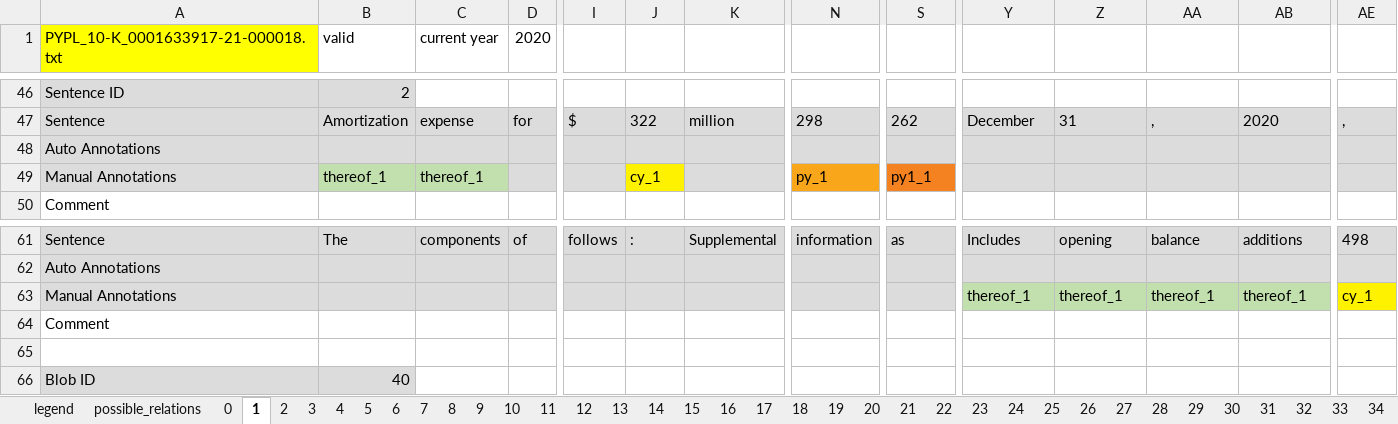
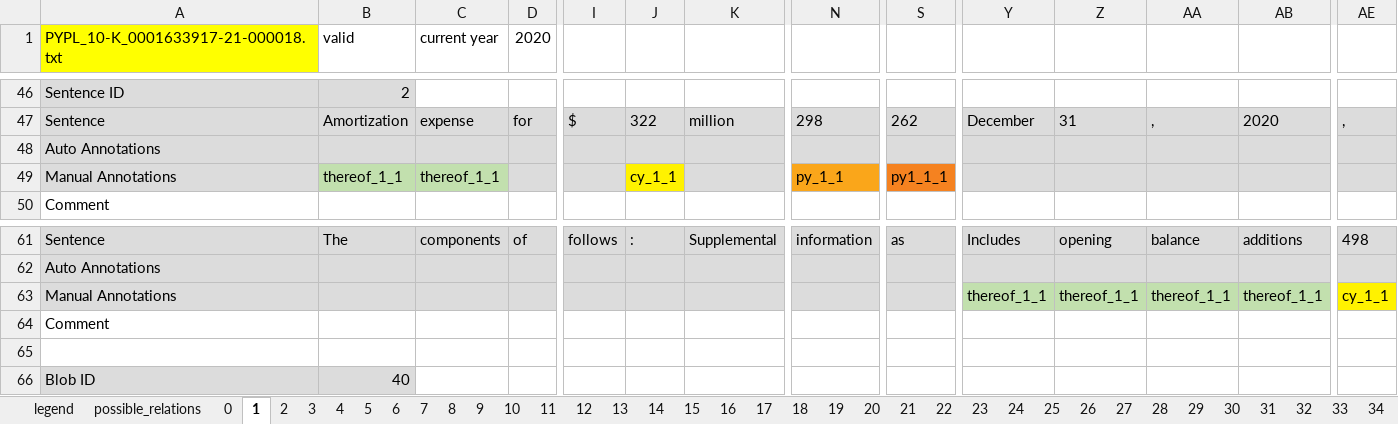
Before and after one commit to tobideusser/kpi-edgar, an Excel workbook: data/edgar_relation_annotations.xlsx, sheet 1, drawn as a sheet; only a part is shown, gaps mark what is left out; values as stored, in another font and other column widths than the file's, no borders; the diff names each change by its address in the sheet, - before the commit and + after, or states it on an @@ line.

Commit message:
corrected thereof labels in initial sheets

```diff
--- a/data/edgar_relation_annotations.xlsx (sheet 1)
+++ b/data/edgar_relation_annotations.xlsx (sheet 1)
-B49 (valid): thereof_1
+B49 (valid): thereof_1_1
-C49 (current year): thereof_1
+C49 (current year): thereof_1_1
-J49: cy_1
+J49: cy_1_1
-N49: py_1
+N49: py_1_1
-S49: py1_1
+S49: py1_1_1
-Y63: thereof_1
+Y63: thereof_1_1
-Z63: thereof_1
+Z63: thereof_1_1
-AA63: thereof_1
+AA63: thereof_1_1
-AB63: thereof_1
+AB63: thereof_1_1
-AE63: cy_1
+AE63: cy_1_1
```
Also changed, not shown: sheet 3, sheet 2, sheet 0.
